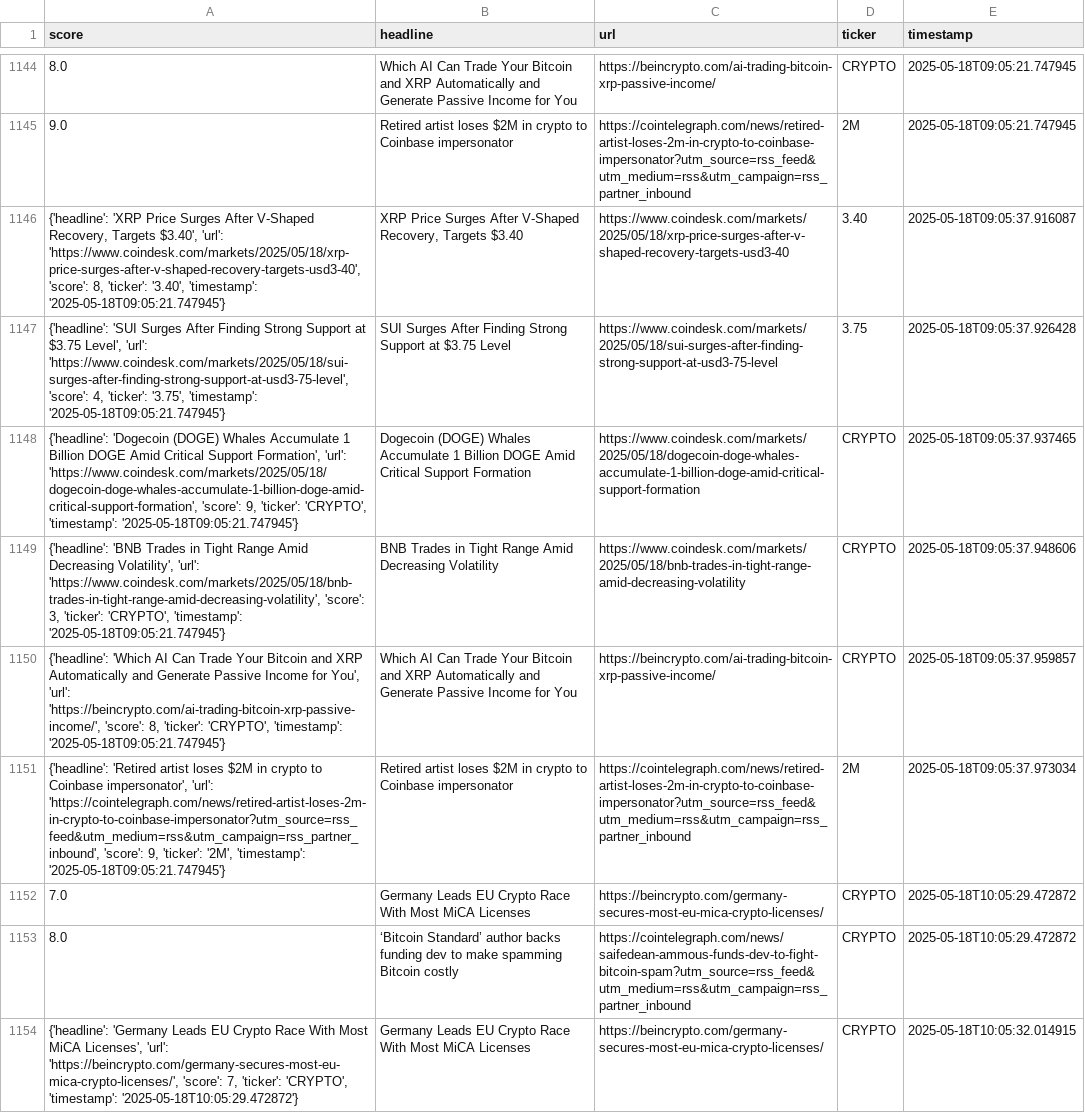
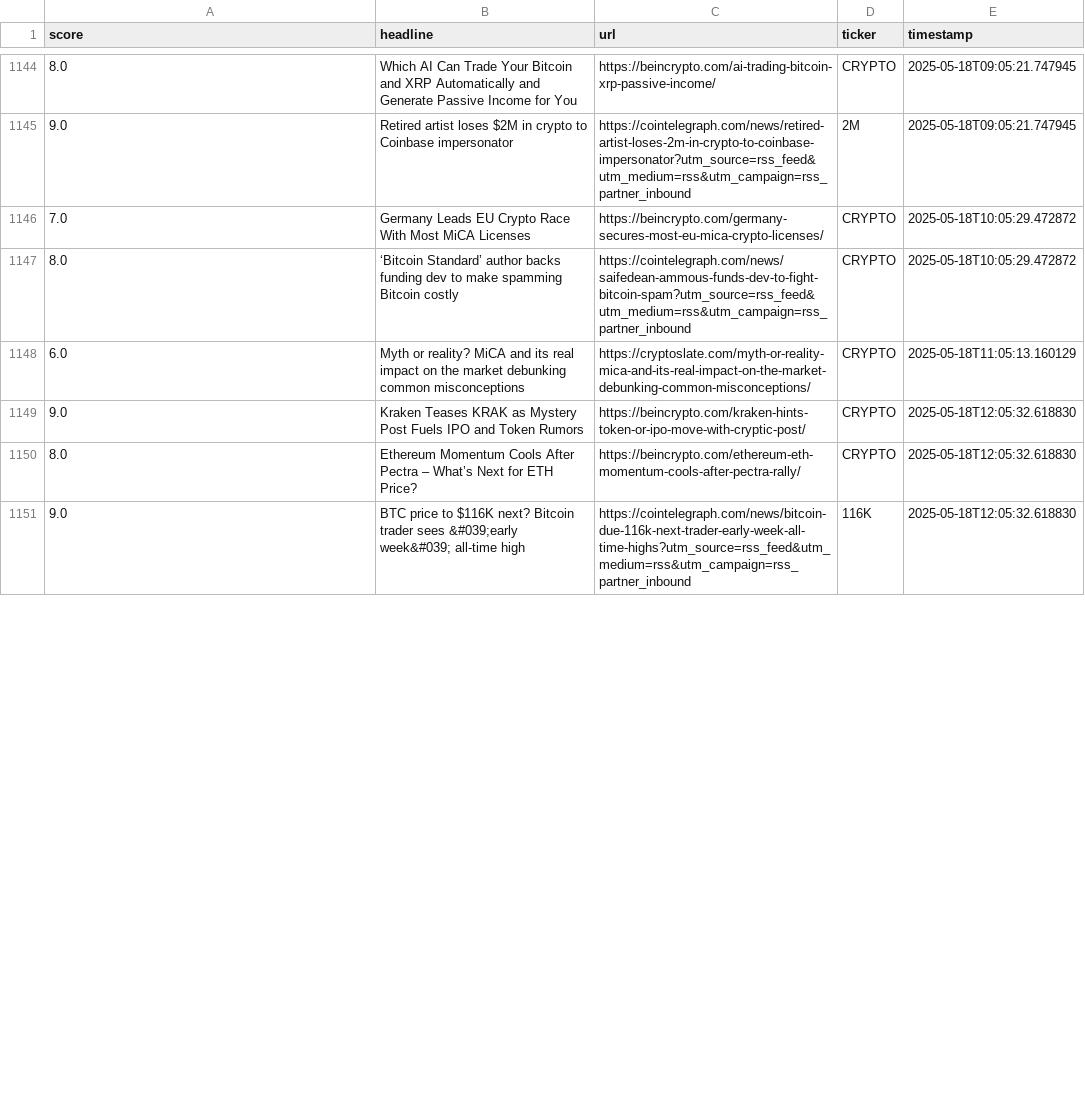
Before and after one commit to Web3Dobie/X-AI-Agent, a CSV file: data/scored_headlines.csv, drawn as a sheet; only a part is shown, gaps mark what is left out; the shorter side is filled out with more unchanged rows; removed rows and columns are numbered as before the commit, all else as after; the diff covers the shown part only; the diff names each change by its address in the sheet, - before the commit and + after, or states it on an @@ line.

Commit message:
Handled headlined being scored twice, corrupting the scored_headlines.csv file

```diff
--- a/data/scored_headlines.csv
+++ b/data/scored_headlines.csv
-row 1146: {'headline': 'XRP Price Surges After V-Shaped Recovery, Targets $3.40', 'url': 'https://www.coindesk.com/markets/2025/05/18/xrp-price-surges-after-v-shaped-recovery-targets-usd3-40', 'score': 8, 'ticker': '3.40', 'timestamp': '2025-05-18T09:05:21.747945'} | XRP Price Surges After V-Shaped Recovery, Targets $3.40 | https://www.coindesk.com/markets/2025/05/18/xrp-price-surges-after-v-shaped-recovery-targets-usd3-40 | 3.40 | 2025-05-18T09:05:37.916087
-row 1147: {'headline': 'SUI Surges After Finding Strong Support at $3.75 Level', 'url': 'https://www.coindesk.com/markets/2025/05/18/sui-surges-after-finding-strong-support-at-usd3-75-level', 'score': 4, 'ticker': '3.75', 'timestamp': '2025-05-18T09:05:21.747945'} | SUI Surges After Finding Strong Support at $3.75 Level | https://www.coindesk.com/markets/2025/05/18/sui-surges-after-finding-strong-support-at-usd3-75-level | 3.75 | 2025-05-18T09:05:37.926428
-row 1148: {'headline': 'Dogecoin (DOGE) Whales Accumulate 1 Billion DOGE Amid Critical Support Formation', 'url': 'https://www.coindesk.com/markets/2025/05/18/dogecoin-doge-whales-accumulate-1-billion-doge-amid-critical-support-formation', 'score': 9, 'ticker': 'CRYPTO', 'timestamp': '2025-05-18T09:05:21.747945'} | Dogecoin (DOGE) Whales Accumulate 1 Billion DOGE Amid Critical Support Formation | https://www.coindesk.com/markets/2025/05/18/dogecoin-doge-whales-accumulate-1-billion-doge-amid-critical-support-formation | CRYPTO | 2025-05-18T09:05:37.937465
-row 1149: {'headline': 'BNB Trades in Tight Range Amid Decreasing Volatility', 'url': 'https://www.coindesk.com/markets/2025/05/18/bnb-trades-in-tight-range-amid-decreasing-volatility', 'score': 3, 'ticker': 'CRYPTO', 'timestamp': '2025-05-18T09:05:21.747945'} | BNB Trades in Tight Range Amid Decreasing Volatility | https://www.coindesk.com/markets/2025/05/18/bnb-trades-in-tight-range-amid-decreasing-volatility | CRYPTO | 2025-05-18T09:05:37.948606
-row 1150: {'headline': 'Which AI Can Trade Your Bitcoin and XRP Automatically and Generate Passive Income for You', 'url': 'https://beincrypto.com/ai-trading-bitcoin-xrp-passive-income/', 'score': 8, 'ticker': 'CRYPTO', 'timestamp': '2025-05-18T09:05:21.747945'} | Which AI Can Trade Your Bitcoin and XRP Automatically and Generate Passive Income for You | https://beincrypto.com/ai-trading-bitcoin-xrp-passive-income/ | CRYPTO | 2025-05-18T09:05:37.959857
-row 1151: {'headline': 'Retired artist loses $2M in crypto to Coinbase impersonator', 'url': 'https://cointelegraph.com/news/retired-artist-loses-2m-in-crypto-to-coinbase-impersonator?utm_source=rss_feed&utm_medium=rss&utm_campaign=rss_partner_inbound', 'score': 9, 'ticker': '2M', 'timestamp': '2025-05-18T09:05:21.747945'} | Retired artist loses $2M in crypto to Coinbase impersonator | https://cointelegraph.com/news/retired-artist-loses-2m-in-crypto-to-coinbase-impersonator?utm_source=rss_feed&utm_medium=rss&utm_campaign=rss_partner_inbound | 2M | 2025-05-18T09:05:37.973034
-row 1154: {'headline': 'Germany Leads EU Crypto Race With Most MiCA Licenses', 'url': 'https://beincrypto.com/germany-secures-most-eu-mica-crypto-licenses/', 'score': 7, 'ticker': 'CRYPTO', 'timestamp': '2025-05-18T10:05:29.472872'} | Germany Leads EU Crypto Race With Most MiCA Licenses | https://beincrypto.com/germany-secures-most-eu-mica-crypto-licenses/ | CRYPTO | 2025-05-18T10:05:32.014915
```
Also changed, not shown: 18 added rows and 5 removed rows elsewhere in this file, data/tweet_log.csv, 6 other files.
